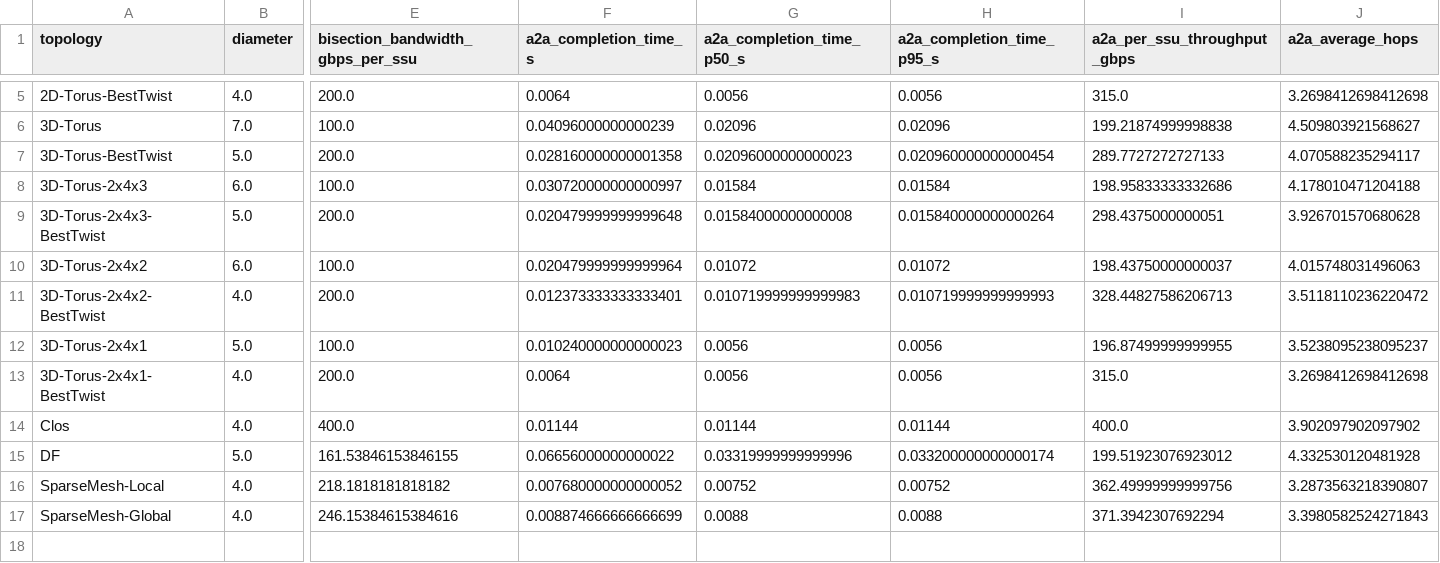
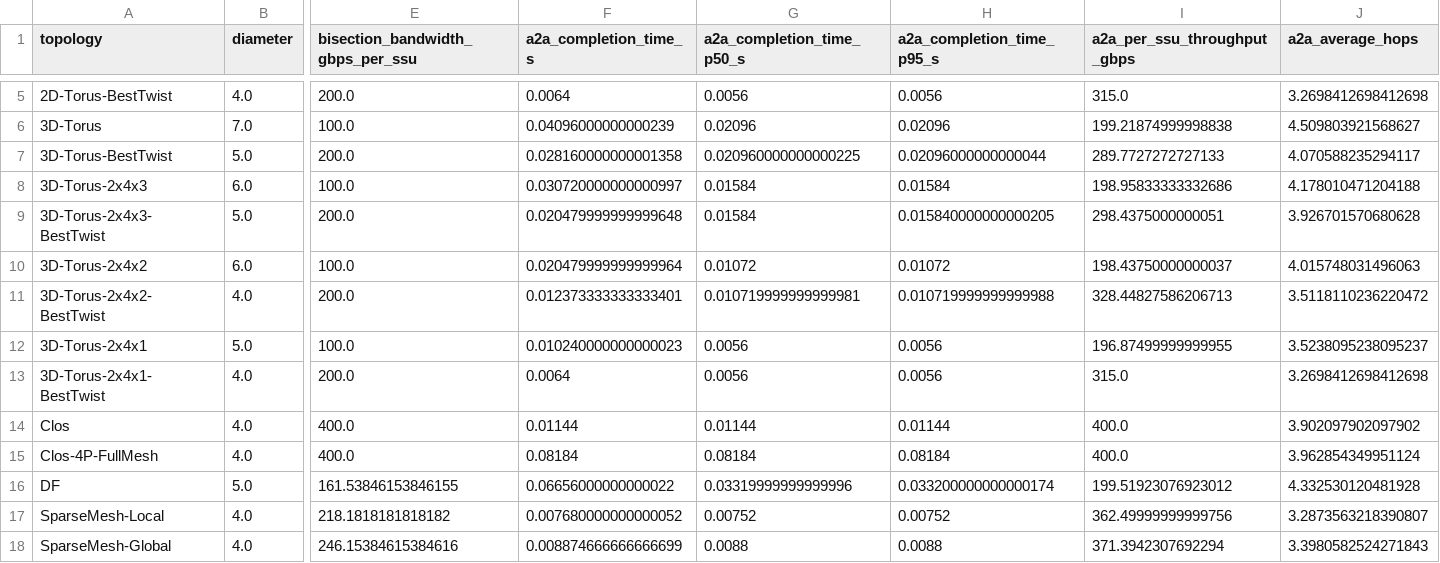
Before and after one commit to liv0505/storage-net, a CSV file: outputs_py314_full_topology_compare_with_sparsemesh_20260414/summary.csv, drawn as a sheet; only a part is shown, gaps mark what is left out; rows hold the shown columns only; the diff names each change by its address in the sheet, - before the commit and + after, or states it on an @@ line.

```diff
--- a/outputs_py314_full_topology_compare_with_sparsemesh_20260414/summary.csv
+++ b/outputs_py314_full_topology_compare_with_sparsemesh_20260414/summary.csv
-G7 (a2a_completion_time_p50_s): 0.02096000000000023
+G7 (a2a_completion_time_p50_s): 0.020960000000000225
-H7 (a2a_completion_time_p95_s): 0.020960000000000454
+H7 (a2a_completion_time_p95_s): 0.02096000000000044
-G9 (a2a_completion_time_p50_s): 0.01584000000000008
+G9 (a2a_completion_time_p50_s): 0.01584
-H9 (a2a_completion_time_p95_s): 0.015840000000000264
+H9 (a2a_completion_time_p95_s): 0.015840000000000205
-G11 (a2a_completion_time_p50_s): 0.010719999999999983
+G11 (a2a_completion_time_p50_s): 0.010719999999999981
-H11 (a2a_completion_time_p95_s): 0.010719999999999993
+H11 (a2a_completion_time_p95_s): 0.010719999999999988
+row 15: Clos-4P-FullMesh | 4.0 | 400.0 | 0.08184 | 0.08184 | 0.08184 | 400.0 | 3.962854349951124
```
Also changed, not shown: outputs_py314_full_topology_compare_with_sparsemesh_20260414/hop_volume_distribution.csv, outputs_py314_full_topology_compare_with_sparsemesh_20260414/link_volume_distribution.csv, 27 other files.
